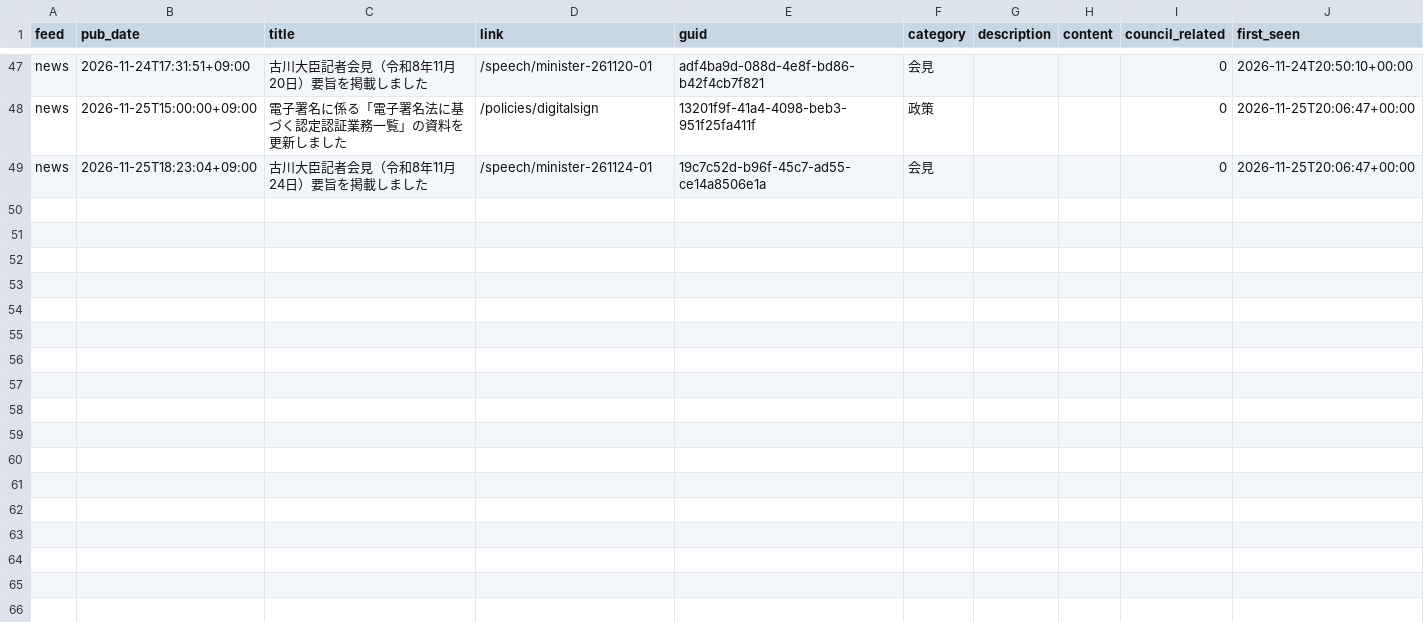
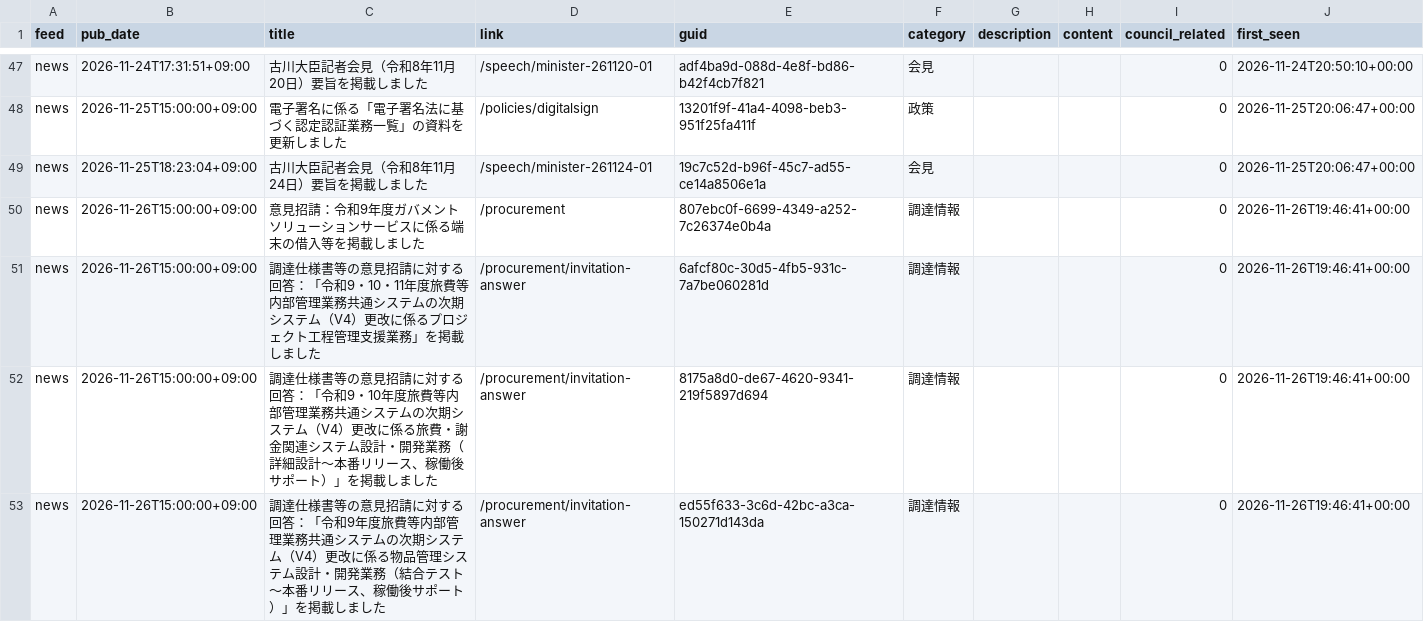
Before and after one commit to tsuji-y/shingikai, a CSV file: data/digital/rss_items.csv, drawn as a sheet; only a part is shown, gaps mark what is left out.

```diff
--- a/data/digital/rss_items.csv
+++ b/data/digital/rss_items.csv
@@ -49 +49,5 @@ news,2026-11-25T15:00:00+09:00,電子署名に係る「電子署名法に基づ
 news,2026-11-25T18:23:04+09:00,古川大臣記者会見（令和8年11月24日）要旨を掲載しました,/speech/minister-261124-01,19c7c52d-b96f-45c7-ad55-ce14a8506e1a,会見,,,0,2026-11-25T20:06:47+00:00
+news,2026-11-26T15:00:00+09:00,意見招請：令和9年度ガバメントソリューションサービスに係る端末の借入等を掲載しました,/procurement,807ebc0f-6699-4349-a252-7c26374e0b4a,調達情報,,,0,2026-11-26T19:46:41+00:00
+news,2026-11-26T15:00:00+09:00,調達仕様書等の意見招請に対する回答：「令和9・10・11年度旅費等内部管理業務共通システムの次期システム（V4）更改に係るプロジェクト工程管理支援業務」を掲載しました,/procurement/invitation-answer,6afcf80c-30d5-4fb5-931c-7a7be060281d,調達情報,,,0,2026-11-26T19:46:41+00:00
+news,2026-11-26T15:00:00+09:00,調達仕様書等の意見招請に対する回答：「令和9・10年度旅費等内部管理業務共通システムの次期システム（V4）更改に係る旅費・謝金関連システム設計・開発業務（詳細設計～本番リリース、稼働後サポート）」を掲載しました,/procurement/invitation-answer,8175a8d0-de67-4620-9341-219f5897d694,調達情報,,,0,2026-11-26T19:46:41+00:00
+news,2026-11-26T15:00:00+09:00,調達仕様書等の意見招請に対する回答：「令和9年度旅費等内部管理業務共通システムの次期システム（V4）更改に係る物品管理システム設計・開発業務（結合テスト～本番リリース、稼働後サポート）」を掲載しました,/procurement/invitation-answer,ed55f633-3c6d-42bc-a3ca-150271d143da,調達情報,,,0,2026-11-26T19:46:41+00:00
```
Also changed, not shown: data/mod/rss_items.csv.
